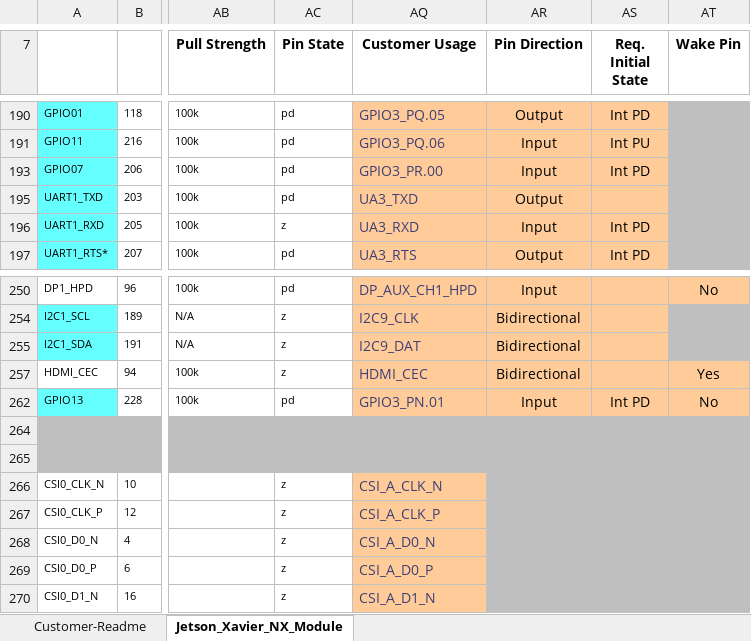
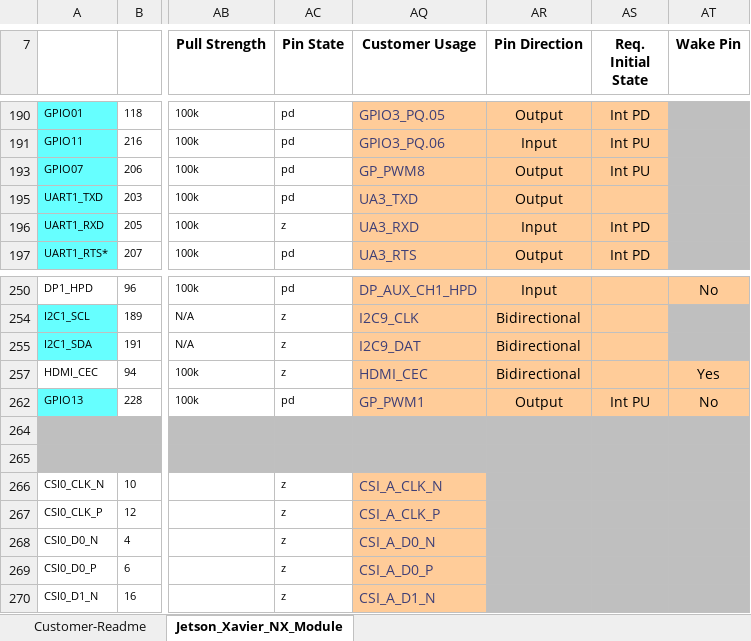
Before and after one commit to TechNexion-Vision/TEV-JetsonXavier-NX_pinmux, an Excel workbook: Jetson_Xavier_NX_Pinmux_Configuration_Template_v1.06.xlsm, sheet Jetson_Xavier_NX_Module, drawn as a sheet; only a part is shown, gaps mark what is left out; values as stored, in another font and other column widths than the file's, no borders; charts and pictures and conditional formats not drawn; the diff names each change by its address in the sheet, - before the commit and + after, or states it on an @@ line.

Commit message:
Xavier Nx: TEK8-NX210V: IO board pinmux (PWM)
xlsm:
GPIO07/ GP_PWM8: set to Output/ Int PU
GPIO13/ GP_PWM1: set to Output/ Int PU

```diff
--- a/Jetson_Xavier_NX_Pinmux_Configuration_Template_v1.06.xlsm (sheet Jetson_Xavier_NX_Module)
+++ b/Jetson_Xavier_NX_Pinmux_Configuration_Template_v1.06.xlsm (sheet Jetson_Xavier_NX_Module)
-AQ193 (Customer Usage): GPIO3_PR.00
+AQ193 (Customer Usage): GP_PWM8
-AR193 (Pin Direction): Input
+AR193 (Pin Direction): Output
-AS193 (Req. Initial State): Int PD
+AS193 (Req. Initial State): Int PU
-AQ262 (Customer Usage): GPIO3_PN.01
+AQ262 (Customer Usage): GP_PWM1
-AR262 (Pin Direction): Input
+AR262 (Pin Direction): Output
-AS262 (Req. Initial State): Int PD
+AS262 (Req. Initial State): Int PU
```
Also changed, not shown: hidden cells, 1 other file.
